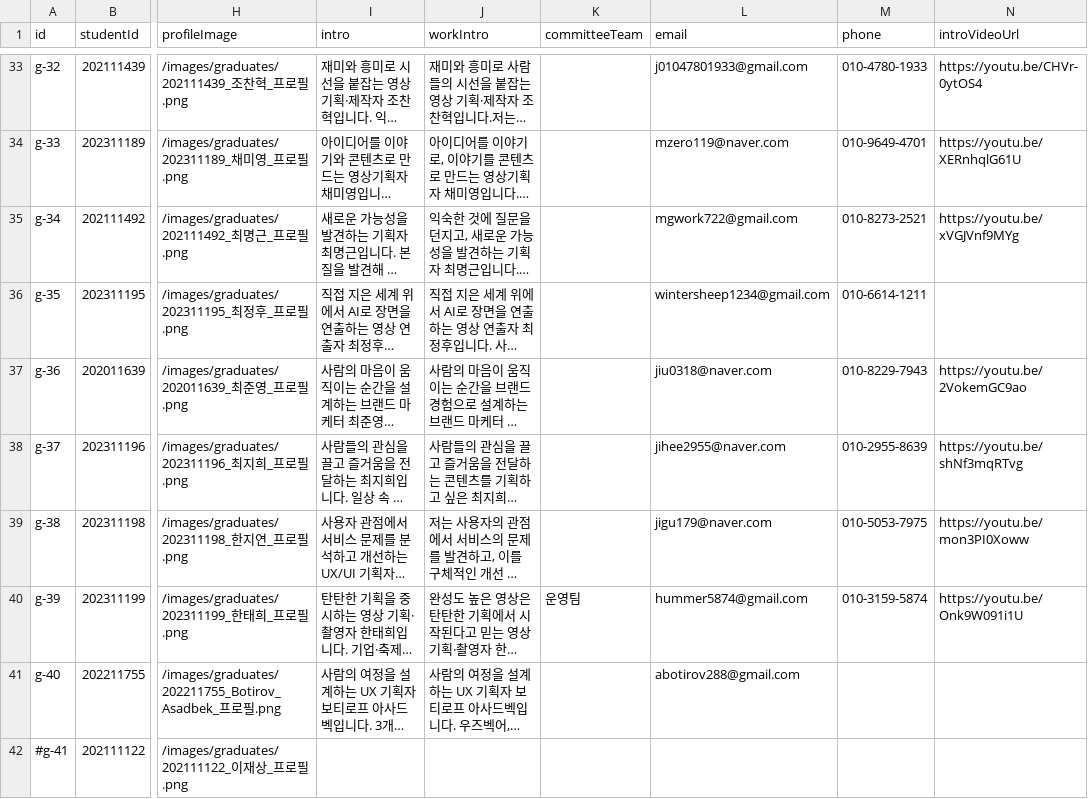
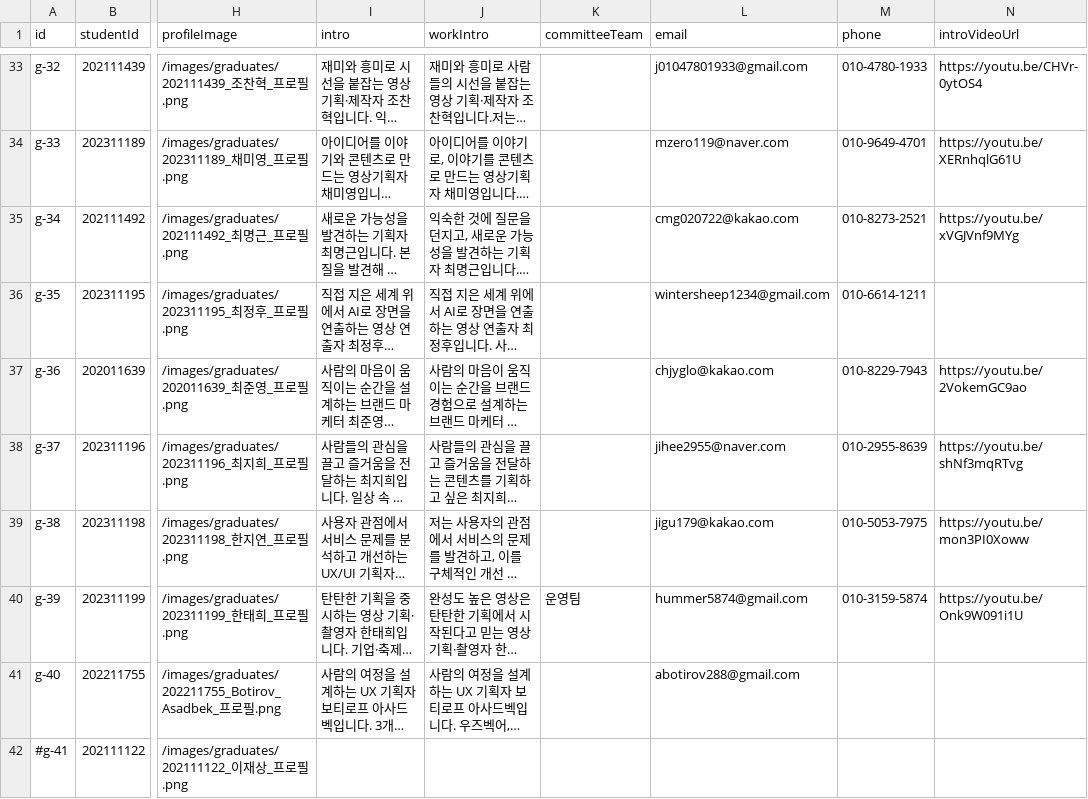
Before and after one commit to KHolyh2o/Graduation-Exhibition, a CSV file: csv_data/graduates.csv, drawn as a sheet; only a part is shown, gaps mark what is left out; long unchanged cells end in …; the diff covers the shown part only; the diff names each change by its address in the sheet, - before the commit and + after, or states it on an @@ line.

```diff
--- a/csv_data/graduates.csv
+++ b/csv_data/graduates.csv
-L35 (email): mgwork722@gmail.com
+L35 (email): cmg020722@kakao.com
-L37 (email): jiu0318@naver.com
+L37 (email): chjyglo@kakao.com
-L39 (email): jigu179@naver.com
+L39 (email): jigu179@kakao.com
```
Also changed, not shown: 9 edited cells elsewhere in this file, 1 other file.
